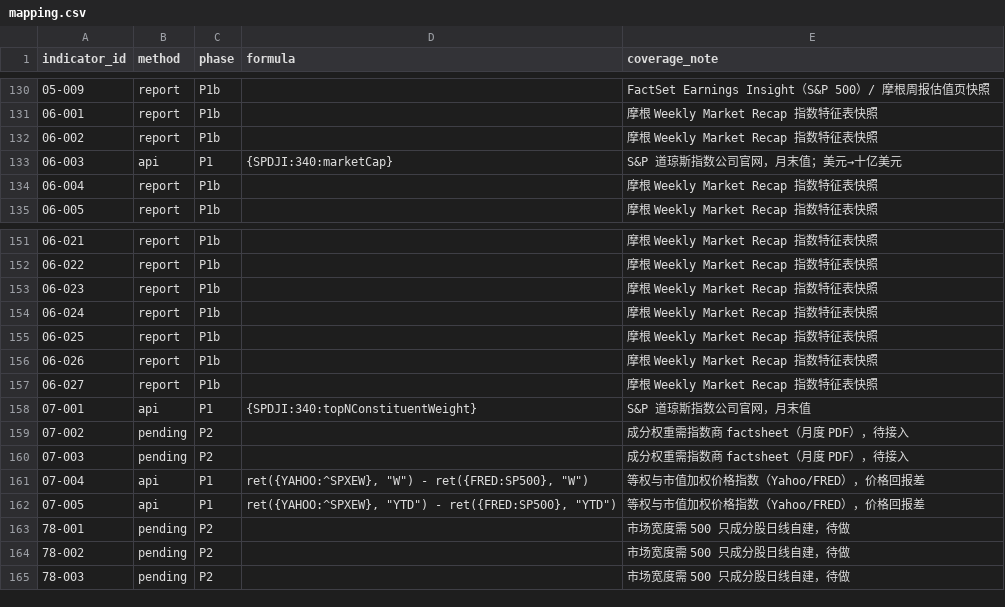
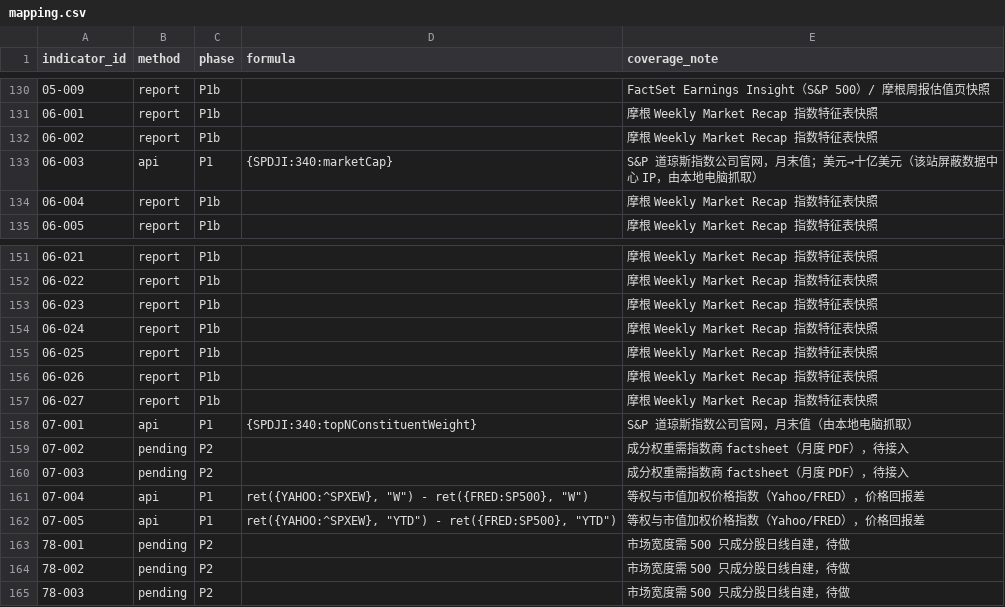
Before and after one commit to ziyaowei1217-ctrl/Market-Data, a CSV file: pipeline/warehouse/catalog/mapping.csv, drawn as a sheet; only a part is shown, gaps mark what is left out.

```diff
--- a/pipeline/warehouse/catalog/mapping.csv
+++ b/pipeline/warehouse/catalog/mapping.csv
@@ -132,3 +132,3 @@ indicator_id,method,phase,formula,coverage_note
 06-002,report,P1b,,摩根 Weekly Market Recap 指数特征表快照
-06-003,api,P1,{SPDJI:340:marketCap},S&P 道琼斯指数公司官网，月末值；美元→十亿美元
+06-003,api,P1,{SPDJI:340:marketCap},S&P 道琼斯指数公司官网，月末值；美元→十亿美元（该站屏蔽数据中心 IP，由本地电脑抓取）
 06-004,report,P1b,,摩根 Weekly Market Recap 指数特征表快照
@@ -157,3 +157,3 @@ indicator_id,method,phase,formula,coverage_note
 06-027,report,P1b,,摩根 Weekly Market Recap 指数特征表快照
-07-001,api,P1,{SPDJI:340:topNConstituentWeight},S&P 道琼斯指数公司官网，月末值
+07-001,api,P1,{SPDJI:340:topNConstituentWeight},S&P 道琼斯指数公司官网，月末值（由本地电脑抓取）
 07-002,pending,P2,,成分权重需指数商 factsheet（月度 PDF），待接入
```
Also changed, not shown: pipeline/warehouse/catalog/series.csv, 2 other files.
